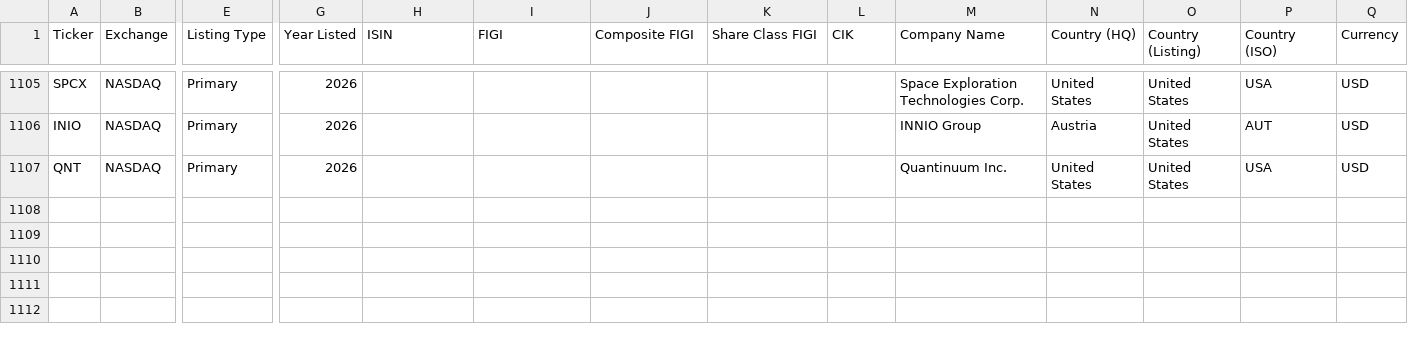
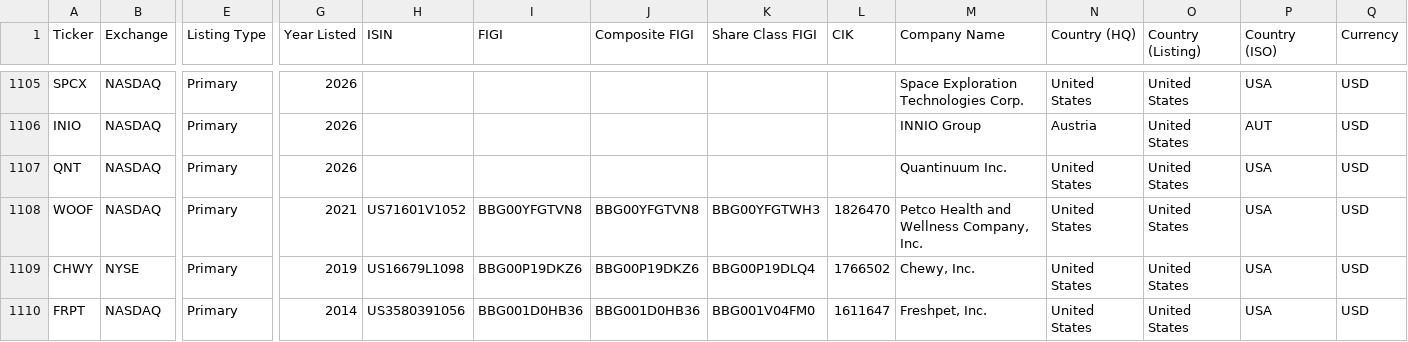
Before and after one commit to jroypeterson/Coverage-Manager, a CSV file: data/coverage_universe_tickers.csv, drawn as a sheet; only a part is shown, gaps mark what is left out; rows hold the shown columns only; the diff names each change by its address in the sheet, - before the commit and + after, or states it on an @@ line.

```diff
--- a/data/coverage_universe_tickers.csv
+++ b/data/coverage_universe_tickers.csv
+row 1108: WOOF | NASDAQ | Primary | 2021 | US71601V1052 | BBG00YFGTVN8 | BBG00YFGTVN8 | BBG00YFGTWH3 | 1826470 | Petco Health and Wellness Company, Inc. | United States | United States | USA | USD
+row 1109: CHWY | NYSE | Primary | 2019 | US16679L1098 | BBG00P19DKZ6 | BBG00P19DKZ6 | BBG00P19DLQ4 | 1766502 | Chewy, Inc. | United States | United States | USA | USD
+row 1110: FRPT | NASDAQ | Primary | 2014 | US3580391056 | BBG001D0HB36 | BBG001D0HB36 | BBG001V04FM0 | 1611647 | Freshpet, Inc. | United States | United States | USA | USD
```
Also changed, not shown: data/positions_and_researching.csv.
